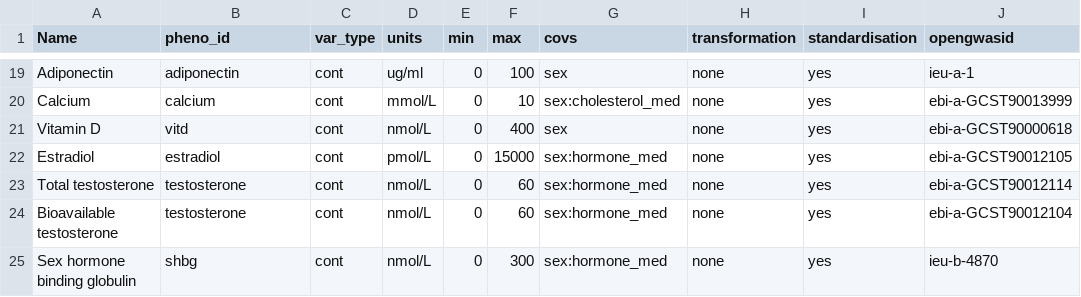
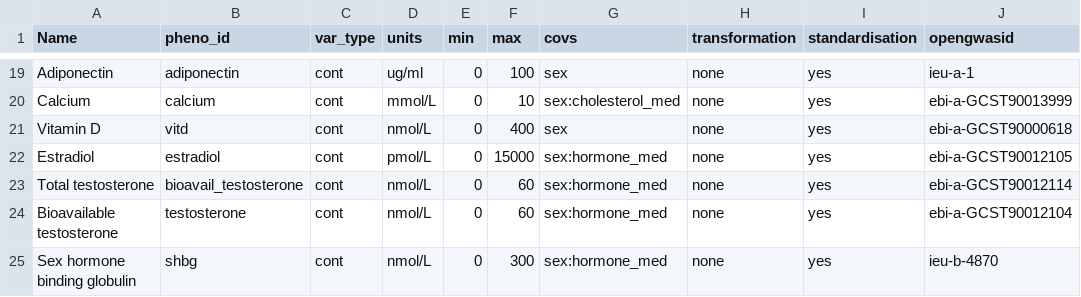
Before and after one commit to MRCIEU/Lifecourse-GWAS, a CSV file: phenotype_list.csv, drawn as a sheet; only a part is shown, gaps mark what is left out.

Commit message:
Update phenotype_list.csv

```diff
--- a/phenotype_list.csv
+++ b/phenotype_list.csv
@@ -22,3 +22,3 @@ Vitamin D,vitd,cont,nmol/L,0,400,sex,none,yes,ebi-a-GCST90000618
 Estradiol,estradiol,cont,pmol/L,0,15000,sex:hormone_med,none,yes,ebi-a-GCST90012105
-Total testosterone,testosterone,cont,nmol/L,0,60,sex:hormone_med,none,yes,ebi-a-GCST90012114
+Total testosterone,bioavail_testosterone,cont,nmol/L,0,60,sex:hormone_med,none,yes,ebi-a-GCST90012114
 Bioavailable testosterone,testosterone,cont,nmol/L,0,60,sex:hormone_med,none,yes,ebi-a-GCST90012104
```
